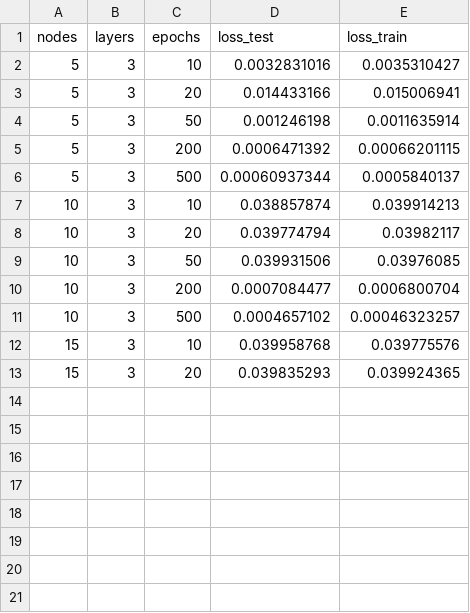
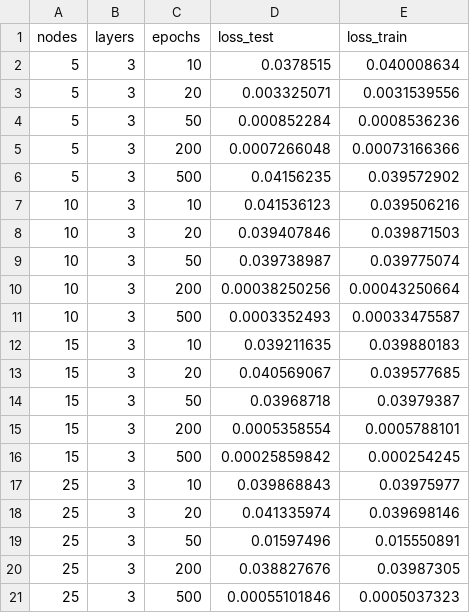
Before and after one commit to GMNIA/testdnn, a CSV file: summaryresults.csv, drawn as a sheet; only a part is shown; the diff covers the shown part only.

```diff
--- a/summaryresults.csv
+++ b/summaryresults.csv
@@ -1,13 +1,21 @@
 nodes	layers	epochs	loss_test	loss_train
-5	3	10	0.0032831016	0.0035310427
-5	3	20	0.014433166	0.015006941
-5	3	50	0.001246198	0.0011635914
-5	3	200	0.0006471392	0.00066201115
-5	3	500	0.00060937344	0.0005840137
-10	3	10	0.038857874	0.039914213
-10	3	20	0.039774794	0.03982117
-10	3	50	0.039931506	0.03976085
-10	3	200	0.0007084477	0.0006800704
-10	3	500	0.0004657102	0.00046323257
-15	3	10	0.039958768	0.039775576
-15	3	20	0.039835293	0.039924365
+5	3	10	0.0378515	0.040008634
+5	3	20	0.003325071	0.0031539556
+5	3	50	0.000852284	0.0008536236
+5	3	200	0.0007266048	0.00073166366
+5	3	500	0.04156235	0.039572902
+10	3	10	0.041536123	0.039506216
+10	3	20	0.039407846	0.039871503
+10	3	50	0.039738987	0.039775074
+10	3	200	0.00038250256	0.00043250664
+10	3	500	0.0003352493	0.00033475587
+15	3	10	0.039211635	0.039880183
+15	3	20	0.040569067	0.039577685
+15	3	50	0.03968718	0.03979387
+15	3	200	0.0005358554	0.0005788101
+15	3	500	0.00025859842	0.000254245
+25	3	10	0.039868843	0.03975977
+25	3	20	0.041335974	0.039698146
+25	3	50	0.01597496	0.015550891
+25	3	200	0.038827676	0.03987305
+25	3	500	0.00055101846	0.0005037323
```
Also changed, not shown: 20 added rows elsewhere in this file, 40 other files.
